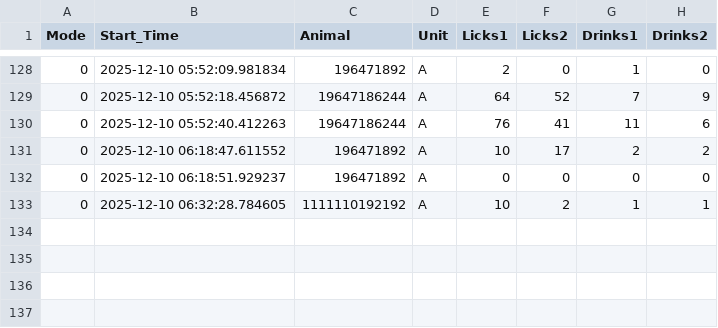
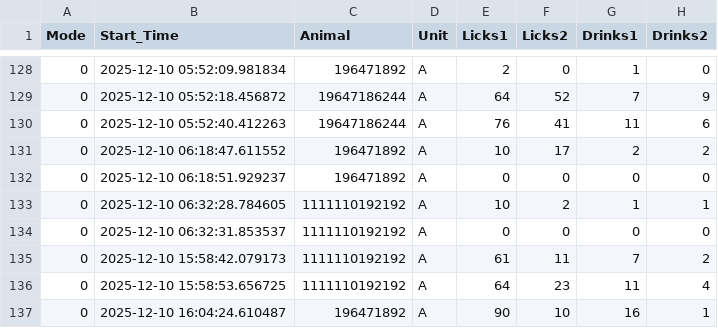
Before and after one commit to MaheshKarnani/Preferator, a CSV file: Data/c1_3m_102025_testing/2025-12-10_eventsA.csv, drawn as a sheet; only a part is shown, gaps mark what is left out; the diff names each change by its address in the sheet, - before the commit and + after, or states it on an @@ line.

```diff
--- a/Data/c1_3m_102025_testing/2025-12-10_eventsA.csv
+++ b/Data/c1_3m_102025_testing/2025-12-10_eventsA.csv
+row 134: 0 | 2025-12-10 06:32:31.853537 | 1111110192192 | A | 0 | 0 | 0 | 0
+row 135: 0 | 2025-12-10 15:58:42.079173 | 1111110192192 | A | 61 | 11 | 7 | 2
+row 136: 0 | 2025-12-10 15:58:53.656725 | 1111110192192 | A | 64 | 23 | 11 | 4
+row 137: 0 | 2025-12-10 16:04:24.610487 | 196471892 | A | 90 | 10 | 16 | 1
```
Also changed, not shown: Data/c1_3m_102025_testing/2025-12-10_eventsB.csv.
